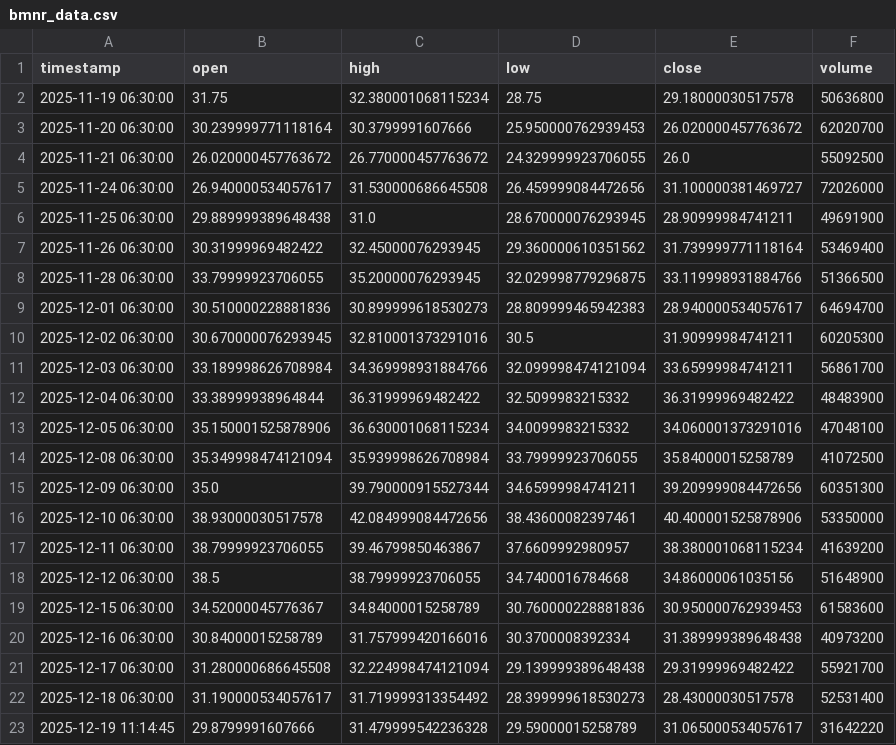
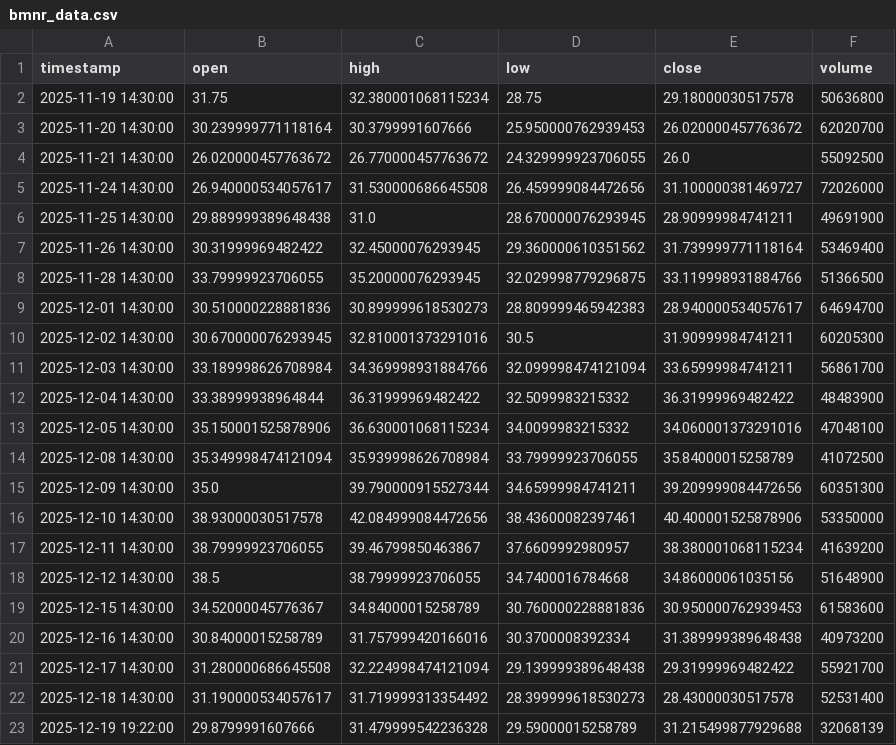
Before and after one commit to tjpools/BIT, a CSV file: data/bmnr_data.csv, drawn as a sheet.

```diff
--- a/data/bmnr_data.csv
+++ b/data/bmnr_data.csv
@@ -1,23 +1,23 @@
 timestamp,open,high,low,close,volume
-2025-11-19 06:30:00,31.75,32.380001068115234,28.75,29.18000030517578,50636800
-2025-11-20 06:30:00,30.239999771118164,30.3799991607666,25.950000762939453,26.020000457763672,62020700
-2025-11-21 06:30:00,26.020000457763672,26.770000457763672,24.329999923706055,26.0,55092500
-2025-11-24 06:30:00,26.940000534057617,31.530000686645508,26.459999084472656,31.100000381469727,72026000
-2025-11-25 06:30:00,29.889999389648438,31.0,28.670000076293945,28.90999984741211,49691900
-2025-11-26 06:30:00,30.31999969482422,32.45000076293945,29.360000610351562,31.739999771118164,53469400
-2025-11-28 06:30:00,33.79999923706055,35.20000076293945,32.029998779296875,33.119998931884766,51366500
-2025-12-01 06:30:00,30.510000228881836,30.899999618530273,28.809999465942383,28.940000534057617,64694700
-2025-12-02 06:30:00,30.670000076293945,32.810001373291016,30.5,31.90999984741211,60205300
-2025-12-03 06:30:00,33.189998626708984,34.369998931884766,32.099998474121094,33.65999984741211,56861700
-2025-12-04 06:30:00,33.38999938964844,36.31999969482422,32.5099983215332,36.31999969482422,48483900
-2025-12-05 06:30:00,35.150001525878906,36.630001068115234,34.0099983215332,34.060001373291016,47048100
-2025-12-08 06:30:00,35.349998474121094,35.939998626708984,33.79999923706055,35.84000015258789,41072500
-2025-12-09 06:30:00,35.0,39.790000915527344,34.65999984741211,39.209999084472656,60351300
-2025-12-10 06:30:00,38.93000030517578,42.084999084472656,38.43600082397461,40.400001525878906,53350000
-2025-12-11 06:30:00,38.79999923706055,39.46799850463867,37.6609992980957,38.380001068115234,41639200
-2025-12-12 06:30:00,38.5,38.79999923706055,34.7400016784668,34.86000061035156,51648900
-2025-12-15 06:30:00,34.52000045776367,34.84000015258789,30.760000228881836,30.950000762939453,61583600
-2025-12-16 06:30:00,30.84000015258789,31.757999420166016,30.3700008392334,31.389999389648438,40973200
-2025-12-17 06:30:00,31.280000686645508,32.224998474121094,29.139999389648438,29.31999969482422,55921700
-2025-12-18 06:30:00,31.190000534057617,31.719999313354492,28.399999618530273,28.43000030517578,52531400
-2025-12-19 11:14:45,29.8799991607666,31.479999542236328,29.59000015258789,31.065000534057617,31642220
+2025-11-19 14:30:00,31.75,32.380001068115234,28.75,29.18000030517578,50636800
+2025-11-20 14:30:00,30.239999771118164,30.3799991607666,25.950000762939453,26.020000457763672,62020700
+2025-11-21 14:30:00,26.020000457763672,26.770000457763672,24.329999923706055,26.0,55092500
+2025-11-24 14:30:00,26.940000534057617,31.530000686645508,26.459999084472656,31.100000381469727,72026000
+2025-11-25 14:30:00,29.889999389648438,31.0,28.670000076293945,28.90999984741211,49691900
+2025-11-26 14:30:00,30.31999969482422,32.45000076293945,29.360000610351562,31.739999771118164,53469400
+2025-11-28 14:30:00,33.79999923706055,35.20000076293945,32.029998779296875,33.119998931884766,51366500
+2025-12-01 14:30:00,30.510000228881836,30.899999618530273,28.809999465942383,28.940000534057617,64694700
+2025-12-02 14:30:00,30.670000076293945,32.810001373291016,30.5,31.90999984741211,60205300
+2025-12-03 14:30:00,33.189998626708984,34.369998931884766,32.099998474121094,33.65999984741211,56861700
+2025-12-04 14:30:00,33.38999938964844,36.31999969482422,32.5099983215332,36.31999969482422,48483900
+2025-12-05 14:30:00,35.150001525878906,36.630001068115234,34.0099983215332,34.060001373291016,47048100
+2025-12-08 14:30:00,35.349998474121094,35.939998626708984,33.79999923706055,35.84000015258789,41072500
+2025-12-09 14:30:00,35.0,39.790000915527344,34.65999984741211,39.209999084472656,60351300
+2025-12-10 14:30:00,38.93000030517578,42.084999084472656,38.43600082397461,40.400001525878906,53350000
+2025-12-11 14:30:00,38.79999923706055,39.46799850463867,37.6609992980957,38.380001068115234,41639200
+2025-12-12 14:30:00,38.5,38.79999923706055,34.7400016784668,34.86000061035156,51648900
+2025-12-15 14:30:00,34.52000045776367,34.84000015258789,30.760000228881836,30.950000762939453,61583600
+2025-12-16 14:30:00,30.84000015258789,31.757999420166016,30.3700008392334,31.389999389648438,40973200
+2025-12-17 14:30:00,31.280000686645508,32.224998474121094,29.139999389648438,29.31999969482422,55921700
+2025-12-18 14:30:00,31.190000534057617,31.719999313354492,28.399999618530273,28.43000030517578,52531400
+2025-12-19 19:22:00,29.8799991607666,31.479999542236328,29.59000015258789,31.215499877929688,32068139
```
Also changed, not shown: 1 other file.
